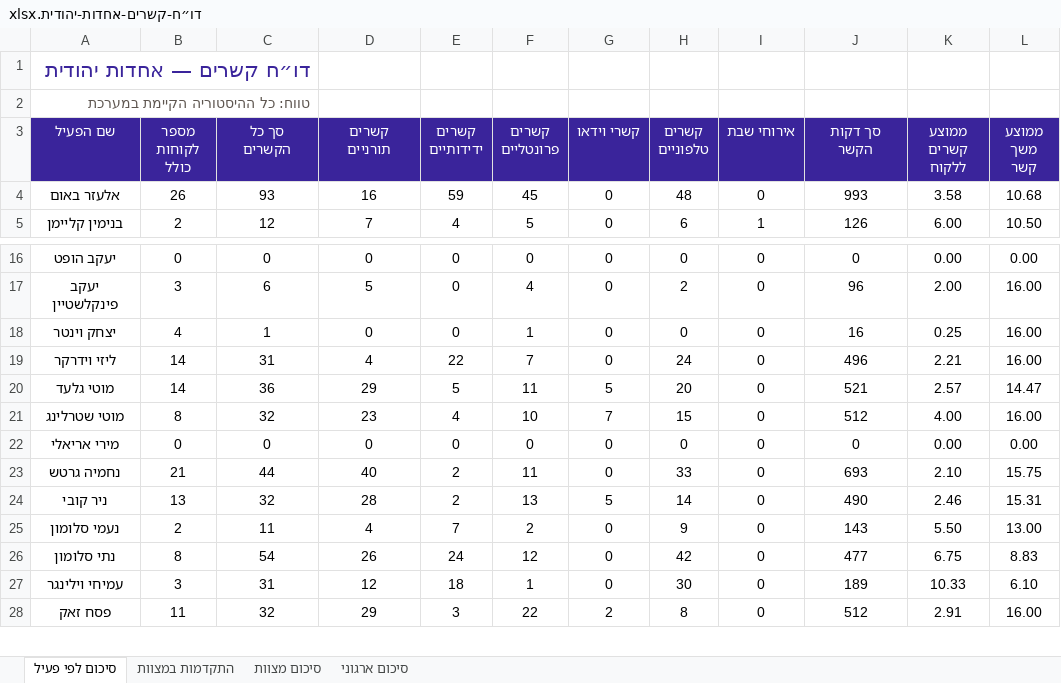
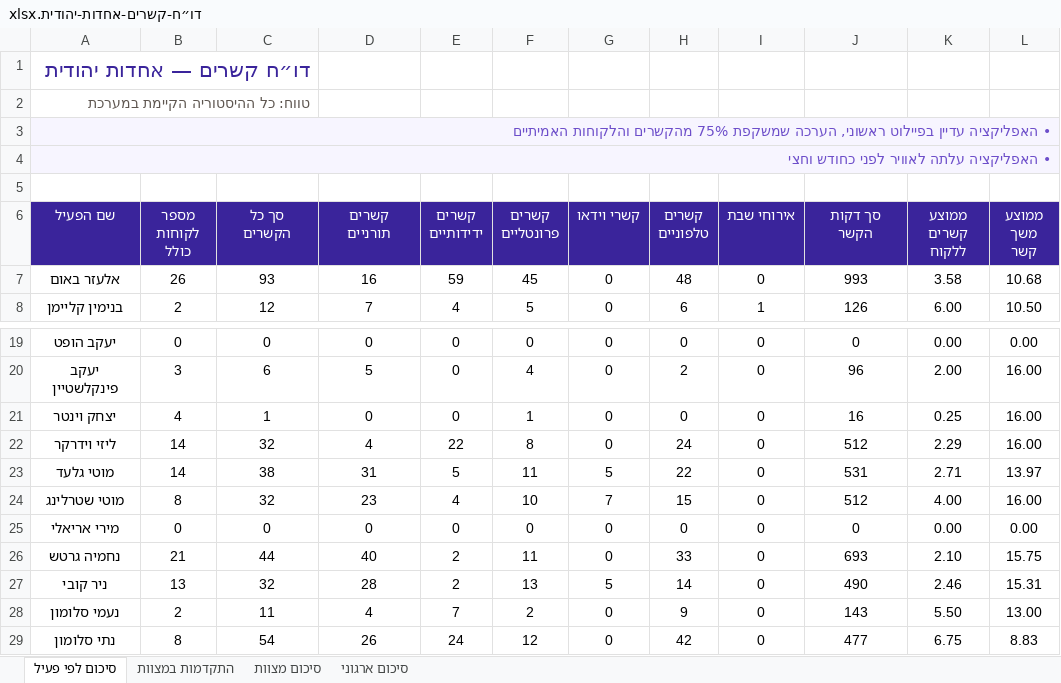
Before and after one commit to nadav-rgb/crm-final-app, an Excel workbook: reports/דו״ח-קשרים-אחדות-יהודית.xlsx, sheet סיכום לפי פעיל, drawn as a sheet; only a part is shown, gaps mark what is left out; the shorter side is filled out with more unchanged rows; values as stored, in another font and other column widths than the file's, no borders; addresses are those after the commit; the diff covers the shown part only; the diff names each change by its address in the sheet, - before the commit and + after, or states it on an @@ line.

```diff
--- a/reports/דו״ח-קשרים-אחדות-יהודית.xlsx (sheet סיכום לפי פעיל)
+++ b/reports/דו״ח-קשרים-אחדות-יהודית.xlsx (sheet סיכום לפי פעיל)
+row 3: • האפליקציה עדיין בפיילוט ראשוני, הערכה שמשקפת 75% מהקשרים והלקוחות האמיתיים
+row 4: • האפליקציה עלתה לאוויר לפני כחודש וחצי
+row 5: (empty)
-C22 (סך כל הקשרים): 31
+C22 (סך כל הקשרים): 32
-F22 (קשרים פרונטליים): 7
+F22 (קשרים פרונטליים): 8
-J22 (סך דקות הקשר): 496
+J22 (סך דקות הקשר): 512
-K22 (ממוצע קשרים ללקוח): 2.21
+K22 (ממוצע קשרים ללקוח): 2.29
-C23 (סך כל הקשרים): 36
+C23 (סך כל הקשרים): 38
-D23 (קשרים תורניים): 29
+D23 (קשרים תורניים): 31
-H23 (קשרים טלפוניים): 20
+H23 (קשרים טלפוניים): 22
-J23 (סך דקות הקשר): 521
+J23 (סך דקות הקשר): 531
-K23 (ממוצע קשרים ללקוח): 2.57
+K23 (ממוצע קשרים ללקוח): 2.71
-L23 (ממוצע משך קשר): 14.47
+L23 (ממוצע משך קשר): 13.97
```
Also changed, not shown: 30 edited cells elsewhere in this sheet, sheet סיכום ארגוני, sheet התקדמות במצוות, sheet סיכום מצוות, 5 other files.
